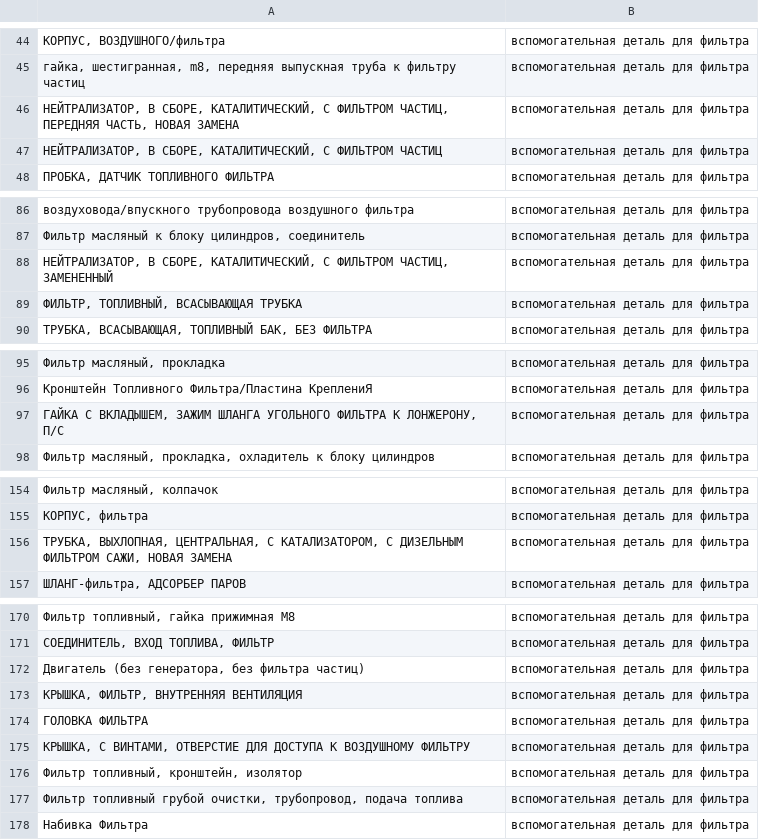
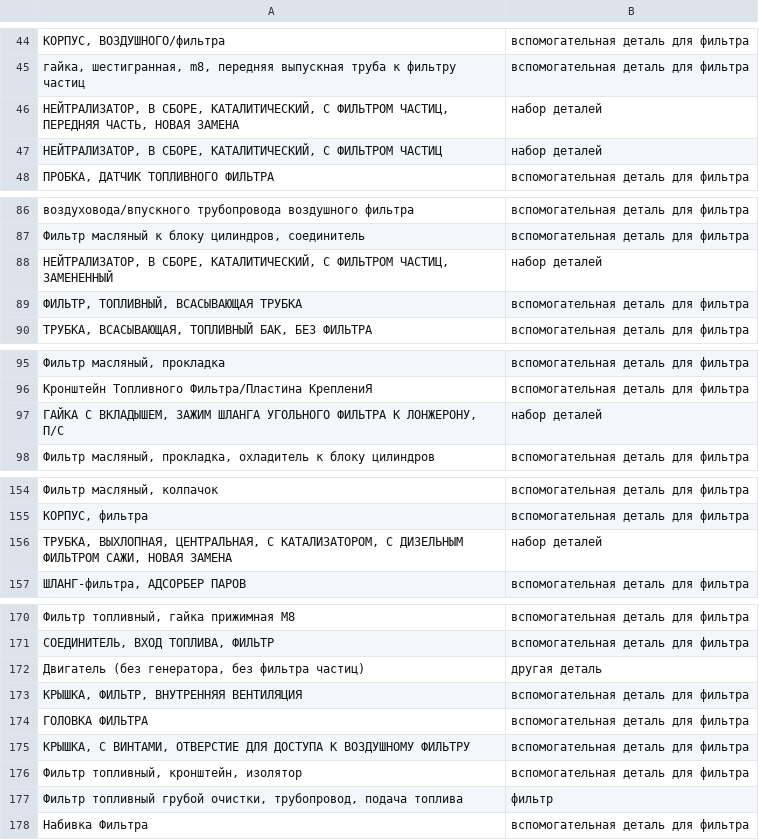
Before and after one commit to pasukka/auto-part-dataset, a CSV file: filters/dataset_v2.csv, drawn as a sheet; only a part is shown, gaps mark what is left out; the diff covers the shown part only; the diff names each change by its address in the sheet, - before the commit and + after, or states it on an @@ line.

```diff
--- a/filters/dataset_v2.csv
+++ b/filters/dataset_v2.csv
-B46:B47: вспомогательная деталь для фильтра
+B46:B47: набор деталей
-B88: вспомогательная деталь для фильтра
+B88: набор деталей
-B97: вспомогательная деталь для фильтра
+B97: набор деталей
-B156: вспомогательная деталь для фильтра
+B156: набор деталей
-B172: вспомогательная деталь для фильтра
+B172: другая деталь
-B177: вспомогательная деталь для фильтра
+B177: фильтр
```
Also changed, not shown: 4 edited cells elsewhere in this file, sensors/sensor_dataset.csv, 1 other file.
